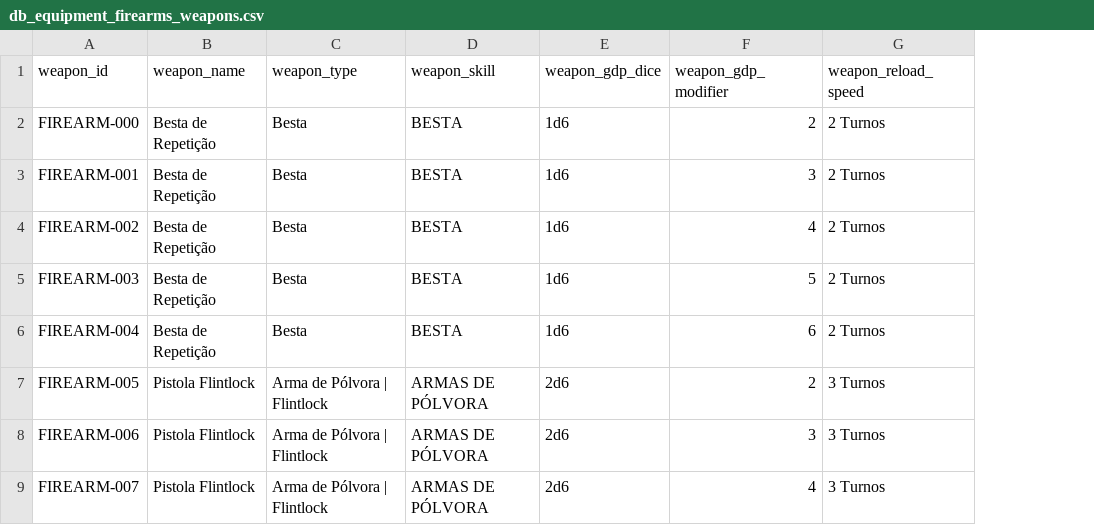
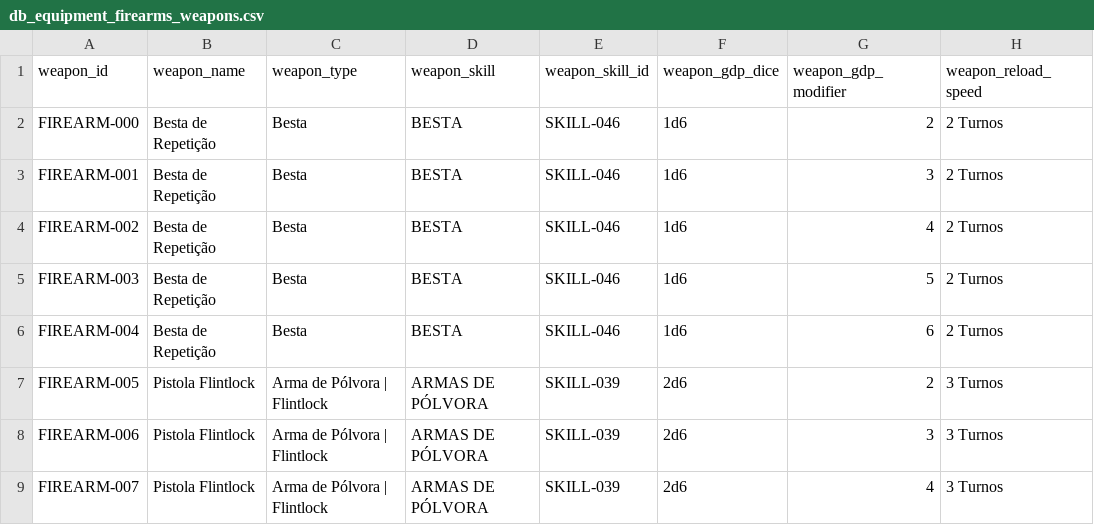
Before and after one commit to data-poet/archivumSheet, a CSV file: data/db_equipment_firearms_weapons.csv, drawn as a sheet; only a part is shown; the diff names each change by its address in the sheet, - before the commit and + after, or states it on an @@ line.

```diff
--- a/data/db_equipment_firearms_weapons.csv
+++ b/data/db_equipment_firearms_weapons.csv
+column E (weapon_skill_id), rows 2-9: SKILL-046 | SKILL-046 | SKILL-046 | SKILL-046 | SKILL-046 | SKILL-039 | SKILL-039 | SKILL-039
```
Also changed, not shown: data/db_equipment_melee_weapons.csv, data/db_equipment_ranged_weapons.csv, 1 other file.
